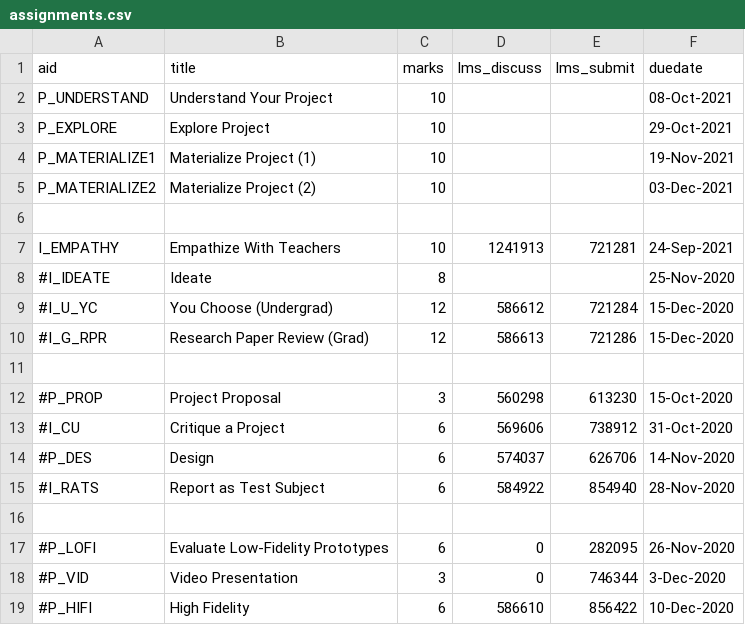
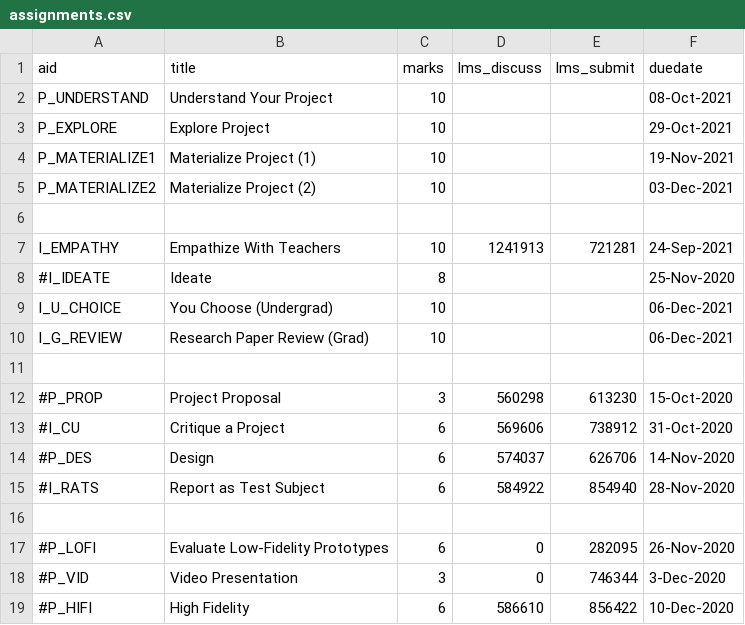
Before and after one commit to dhhepting/dhhepting.github.io, a CSV file: _data/teaching/CS-428_828/202130/assignments.csv, drawn as a sheet.

```diff
--- a/_data/teaching/CS-428_828/202130/assignments.csv
+++ b/_data/teaching/CS-428_828/202130/assignments.csv
@@ -8,4 +8,4 @@ I_EMPATHY,"Empathize With Teachers",10,1241913,721281,24-Sep-2021
 #I_IDEATE,"Ideate",8,,,25-Nov-2020
-#I_U_YC,"You Choose (Undergrad)",12,586612,721284,15-Dec-2020
-#I_G_RPR,"Research Paper Review (Grad)",12,586613,721286,15-Dec-2020
+I_U_CHOICE,"You Choose (Undergrad)",10,,,06-Dec-2021
+I_G_REVIEW,"Research Paper Review (Grad)",10,,,06-Dec-2021
 
```
Also changed, not shown: _data/teaching/CS-428_828/202130/media.csv, 9 other files.
